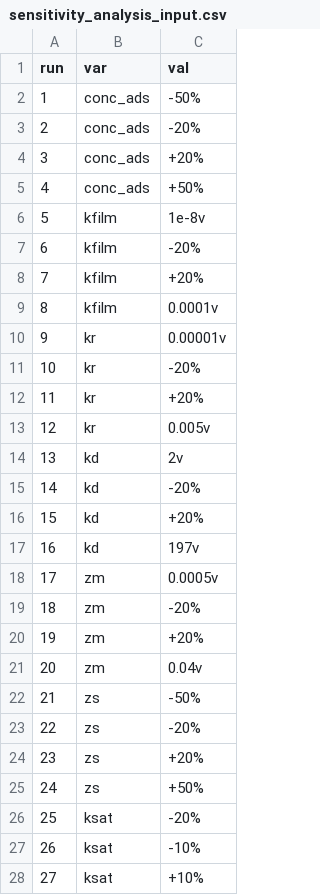
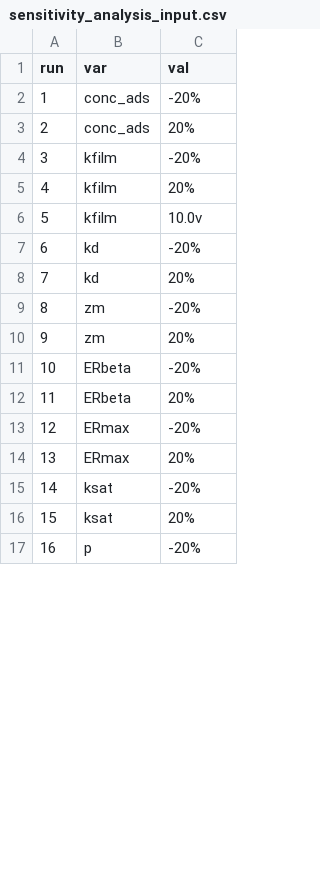
Before and after one commit to mcommelin/openlisem_pesticide_model_development, a CSV file: sources/tcs_files/sensitivity_analysis_input.csv, drawn as a sheet; only a part is shown; the shorter side is filled out with more unchanged rows; removed rows and columns are numbered as before the commit, all else as after; the diff covers the shown part only; the diff names each change by its address in the sheet, - before the commit and + after, or states it on an @@ line.

```diff
--- a/sources/tcs_files/sensitivity_analysis_input.csv
+++ b/sources/tcs_files/sensitivity_analysis_input.csv
-row 2: 1 | conc_ads | -50%
@@ column A (run) renumbered between rows 2 and 24 @@
-C3 (val): +20%
+C3 (val): 20%
-row 5: 4 | conc_ads | +50%
-row 6: 5 | kfilm | 1e-8v
-C5 (val): +20%
+C5 (val): 20%
-C6 (val): 0.0001v
+C6 (val): 10.0v
-row 10: 9 | kr | 0.00001v
-row 11: 10 | kr | -20%
-row 12: 11 | kr | +20%
-row 13: 12 | kr | 0.005v
-row 14: 13 | kd | 2v
-C8 (val): +20%
+C8 (val): 20%
-row 17: 16 | kd | 197v
-row 18: 17 | zm | 0.0005v
-row 20: 19 | zm | +20%
-C10 (val): 0.04v
+C10 (val): 20%
-row 22: 21 | zs | -50%
-B11 (var): zs
+B11 (var): ERbeta
-row 24: 23 | zs | +20%
-row 25: 24 | zs | +50%
+row 12: 11 | ERbeta | 20%
+row 13: 12 | ERmax | -20%
+row 14: 13 | ERmax | 20%
-C16 (val): -10%
+C16 (val): 20%
-row 28: 27 | ksat | +10%
```
Also changed, not shown: 9 removed rows and 4 edited cells elsewhere in this file, 6 other files.
